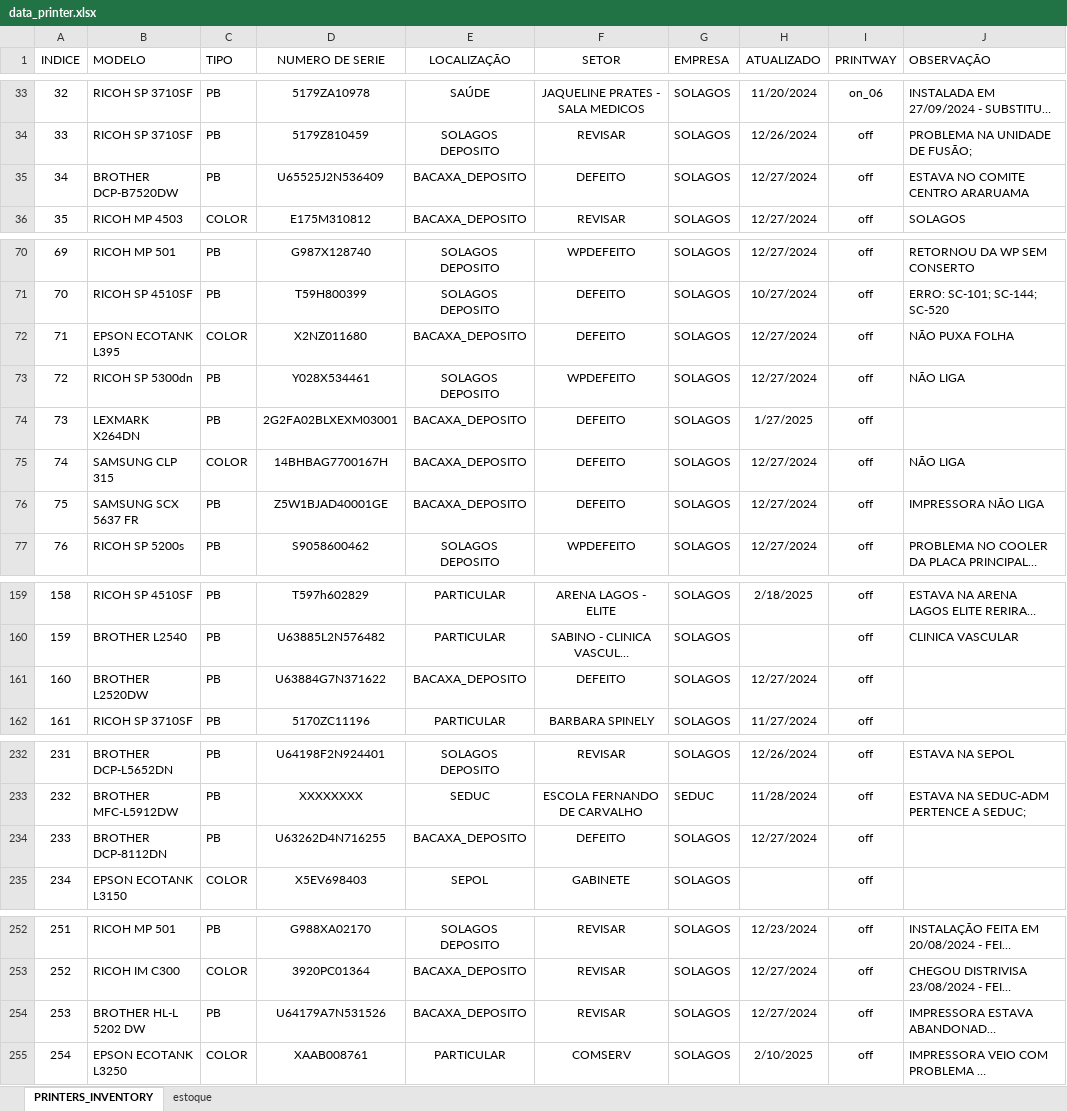
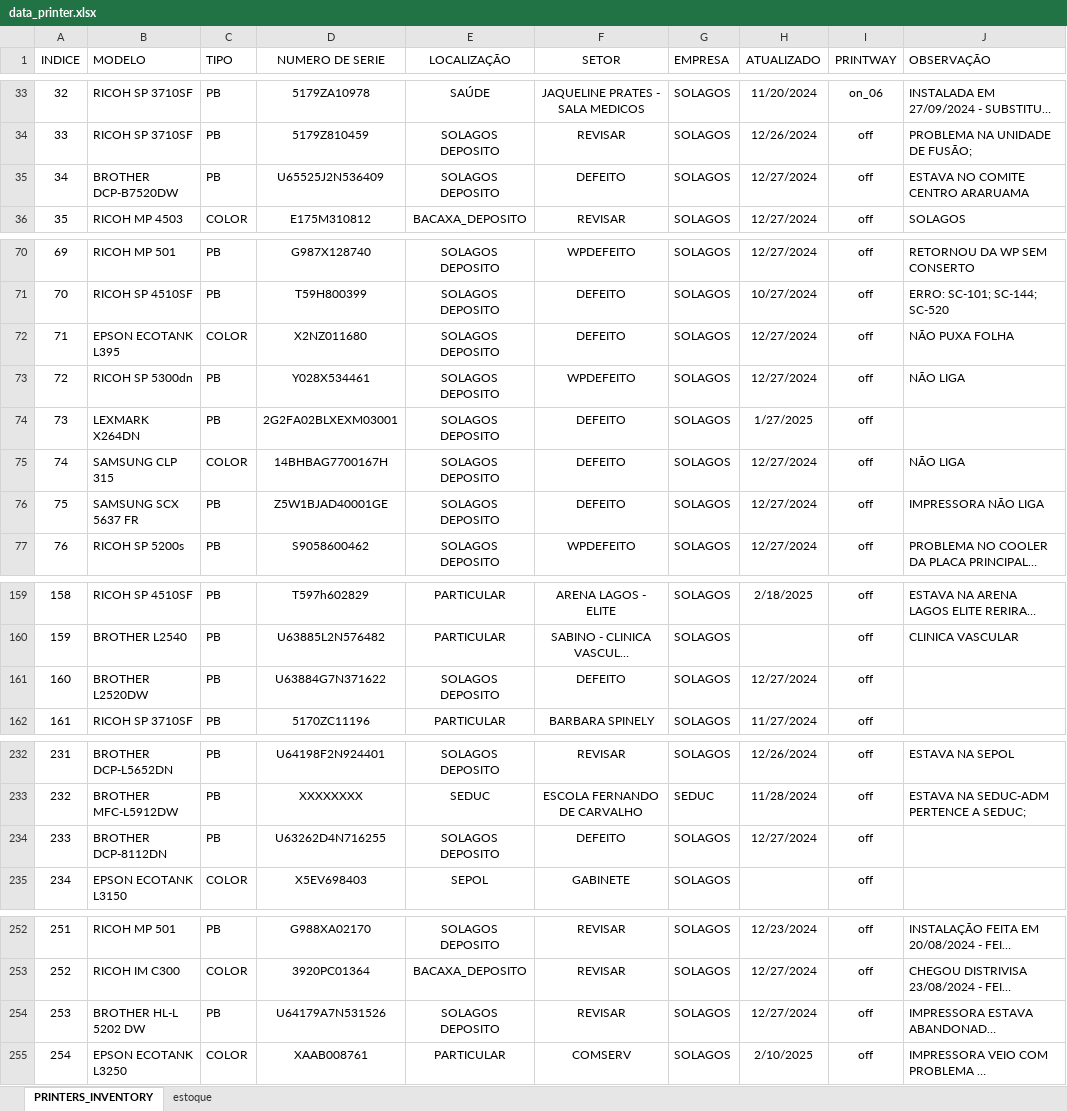
Before and after one commit to flavio-foa-dev/excel, an Excel workbook: data_printer.xlsx, sheet PRINTERS_INVENTORY, drawn as a sheet; only a part is shown, gaps mark what is left out; long unchanged cells end in …; values as stored, in another font and other column widths than the file's, no borders; conditional formats and table styles not drawn; the diff covers the shown part only; the diff names each change by its address in the sheet, - before the commit and + after, or states it on an @@ line.

Commit message:
atualiza deposito

```diff
--- a/data_printer.xlsx (sheet PRINTERS_INVENTORY)
+++ b/data_printer.xlsx (sheet PRINTERS_INVENTORY)
-E35 (LOCALIZAÇÃO): BACAXA_DEPOSITO
+E35 (LOCALIZAÇÃO): SOLAGOS DEPOSITO
-E72 (LOCALIZAÇÃO): BACAXA_DEPOSITO
+E72 (LOCALIZAÇÃO): SOLAGOS DEPOSITO
-E74:E76 (LOCALIZAÇÃO): BACAXA_DEPOSITO
+E74:E76 (LOCALIZAÇÃO): SOLAGOS DEPOSITO
-E161 (LOCALIZAÇÃO): BACAXA_DEPOSITO
+E161 (LOCALIZAÇÃO): SOLAGOS DEPOSITO
-E234 (LOCALIZAÇÃO): BACAXA_DEPOSITO
+E234 (LOCALIZAÇÃO): SOLAGOS DEPOSITO
-E254 (LOCALIZAÇÃO): BACAXA_DEPOSITO
+E254 (LOCALIZAÇÃO): SOLAGOS DEPOSITO
```
Also changed, not shown: 24 edited cells elsewhere in this sheet.
